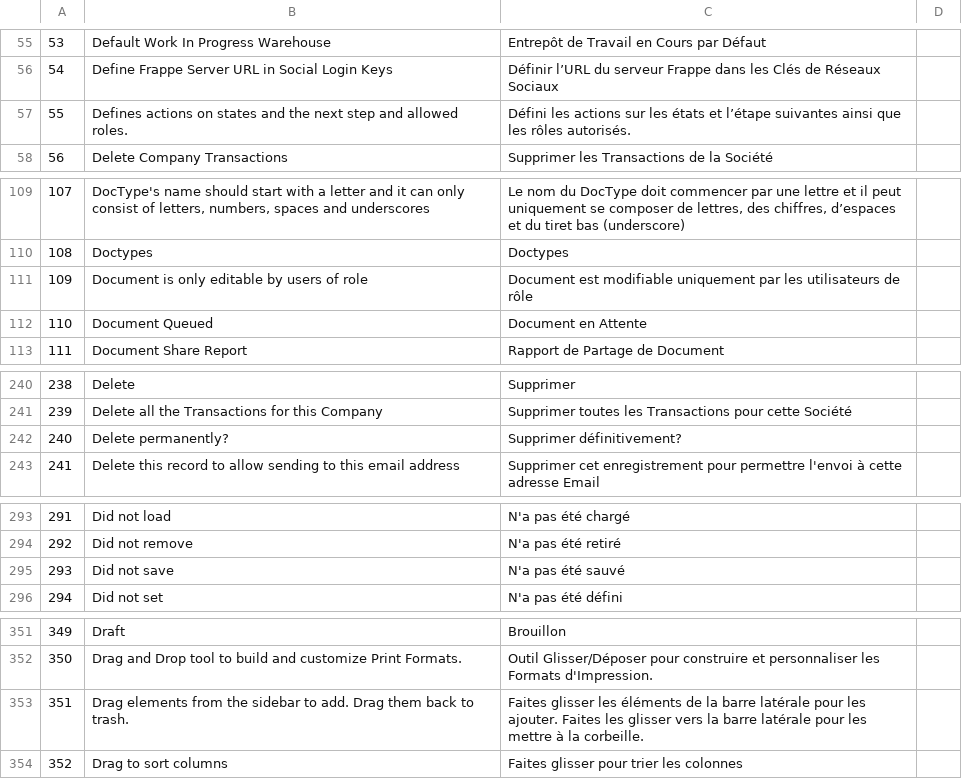
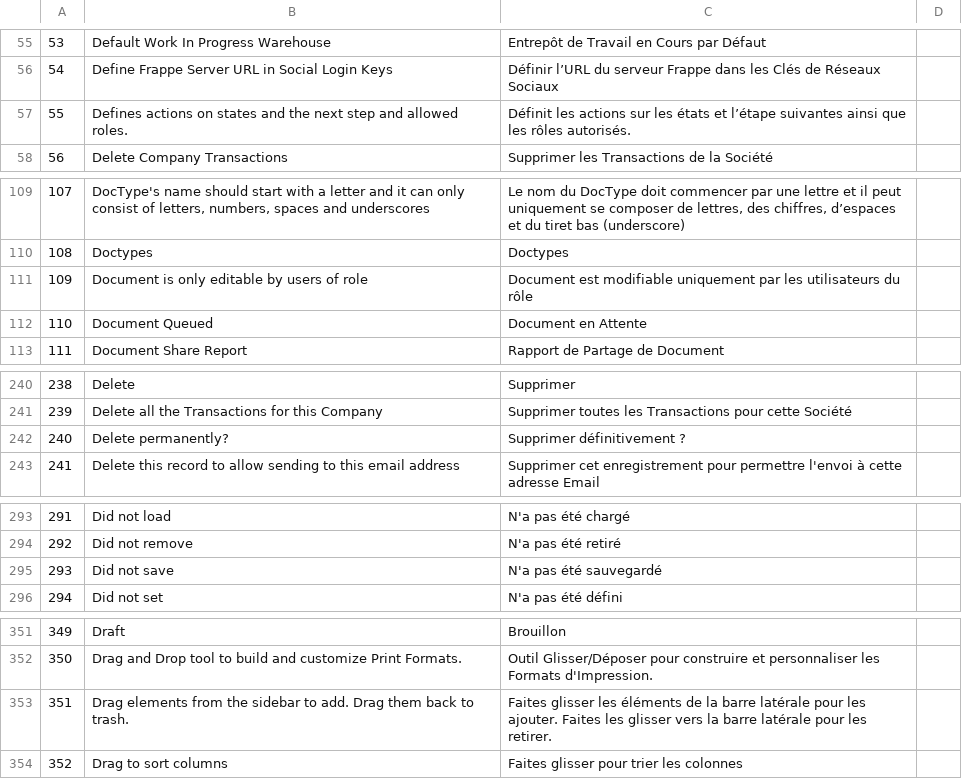
Before and after one commit to qrevel/erpnext-translations, a CSV file: d.csv, drawn as a sheet; only a part is shown, gaps mark what is left out; the diff covers the shown part only; the diff names each change by its address in the sheet, - before the commit and + after, or states it on an @@ line.

```diff
--- a/d.csv
+++ b/d.csv
-C57: Défini les actions…
+C57: Définit les actions…
-C111: …les utilisateurs de rôle
+C111: …les utilisateurs du rôle
-C242: Supprimer définitivement?
+C242: Supprimer définitivement ?
-C295: N'a pas été sauvé
+C295: N'a pas été sauvegardé
-C353: …pour les mettre à la corbeille.
+C353: …pour les retirer.
```
Also changed, not shown: 19 edited cells elsewhere in this file.
